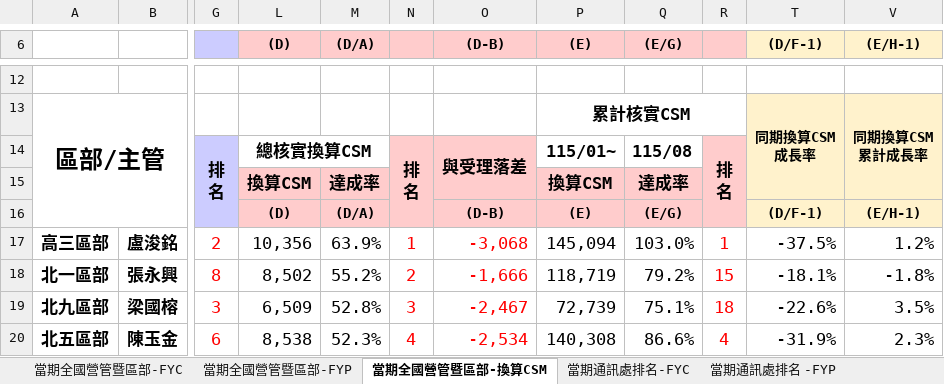
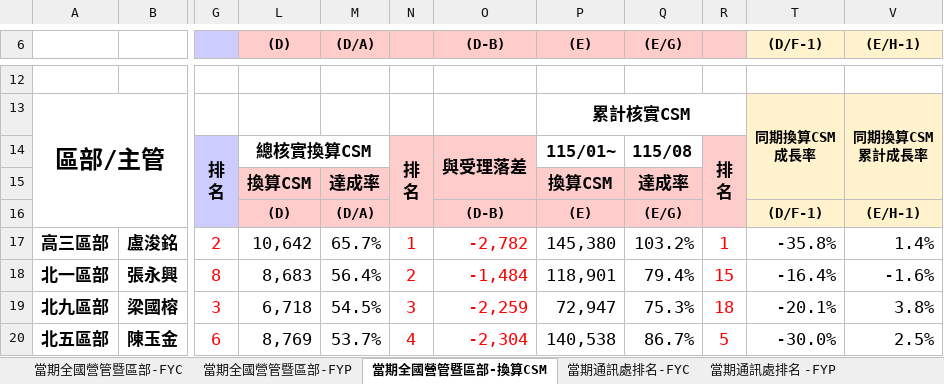
Before and after one commit to nehemiah1205/fubon-dashboard, an Excel workbook: data_fyc.xlsx, sheet 當期全國營管暨區部-換算CSM, drawn as a sheet; only a part is shown, gaps mark what is left out; values as stored, in another font and other column widths than the file's, no borders; charts and pictures and conditional formats not drawn; the diff covers the shown part only; the diff names each change by its address in the sheet, - before the commit and + after, or states it on an @@ line.

```diff
--- a/data_fyc.xlsx (sheet 當期全國營管暨區部-換算CSM)
+++ b/data_fyc.xlsx (sheet 當期全國營管暨區部-換算CSM)
-L17 ((D)): 10,356
+L17 ((D)): 10,642
-M17 ((D/A)): 63.9%
+M17 ((D/A)): 65.7%
-O17 ((D-B)): -3,068
+O17 ((D-B)): -2,782
-P17 ((E)): 145,094
+P17 ((E)): 145,380
-Q17 ((E/G)): 103.0%
+Q17 ((E/G)): 103.2%
-T17 ((D/F-1)): -37.5%
+T17 ((D/F-1)): -35.8%
-V17 ((E/H-1)): 1.2%
+V17 ((E/H-1)): 1.4%
-L18 ((D)): 8,502
+L18 ((D)): 8,683
-M18 ((D/A)): 55.2%
+M18 ((D/A)): 56.4%
-O18 ((D-B)): -1,666
+O18 ((D-B)): -1,484
-P18 ((E)): 118,719
+P18 ((E)): 118,901
-Q18 ((E/G)): 79.2%
+Q18 ((E/G)): 79.4%
-T18 ((D/F-1)): -18.1%
+T18 ((D/F-1)): -16.4%
-V18 ((E/H-1)): -1.8%
+V18 ((E/H-1)): -1.6%
-L19 ((D)): 6,509
+L19 ((D)): 6,718
-M19 ((D/A)): 52.8%
+M19 ((D/A)): 54.5%
-O19 ((D-B)): -2,467
+O19 ((D-B)): -2,259
-P19 ((E)): 72,739
+P19 ((E)): 72,947
-Q19 ((E/G)): 75.1%
+Q19 ((E/G)): 75.3%
-T19 ((D/F-1)): -22.6%
+T19 ((D/F-1)): -20.1%
-V19 ((E/H-1)): 3.5%
+V19 ((E/H-1)): 3.8%
-L20 ((D)): 8,538
+L20 ((D)): 8,769
-M20 ((D/A)): 52.3%
+M20 ((D/A)): 53.7%
-O20 ((D-B)): -2,534
+O20 ((D-B)): -2,304
-P20 ((E)): 140,308
+P20 ((E)): 140,538
-Q20 ((E/G)): 86.6%
+Q20 ((E/G)): 86.7%
-R20: 4
+R20: 5
-T20 ((D/F-1)): -31.9%
+T20 ((D/F-1)): -30.0%
-V20 ((E/H-1)): 2.3%
+V20 ((E/H-1)): 2.5%
```
Also changed, not shown: 7 added rows, 7 removed rows and 105 edited cells elsewhere in this sheet, sheet 個人排名_FYC, sheet 當期通訊處排名-FYC, sheet 當期通訊處排名-換算CSM, sheet 當期通訊處排名 -FYP, sheet 當期全國營管暨區部-FYC, sheet 當期全國營管暨區部-FYP, hidden cells, charts or pictures, data_kpi.xlsm.
